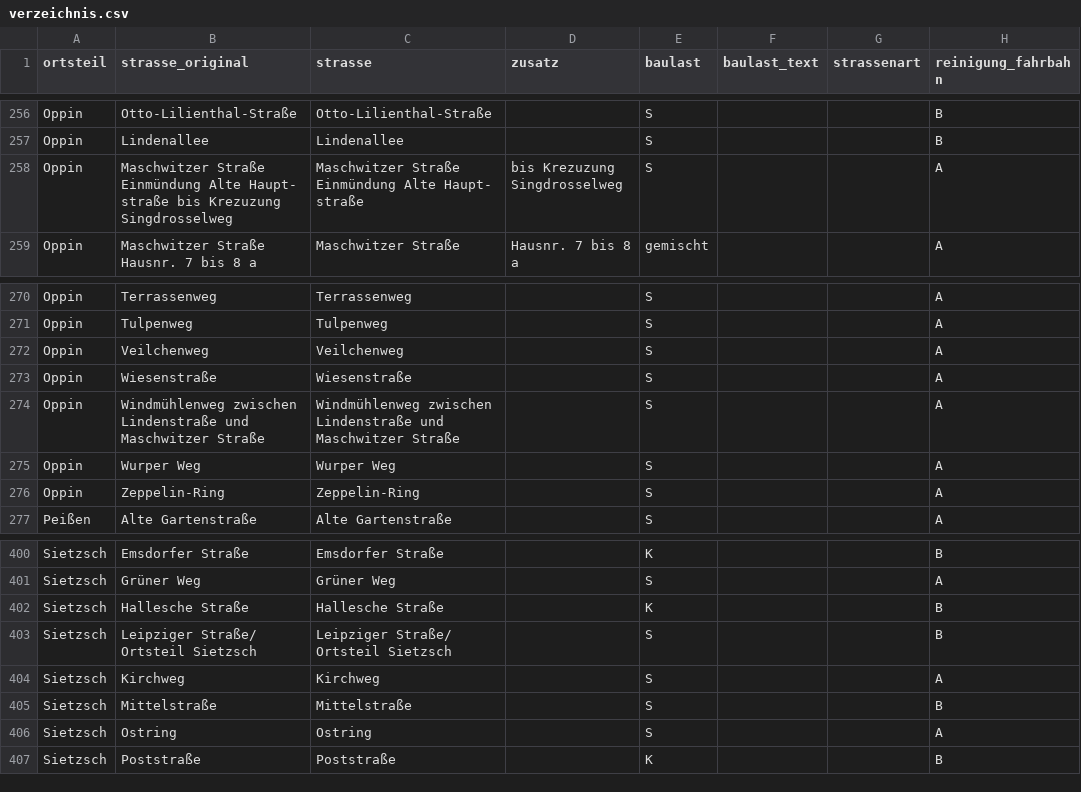
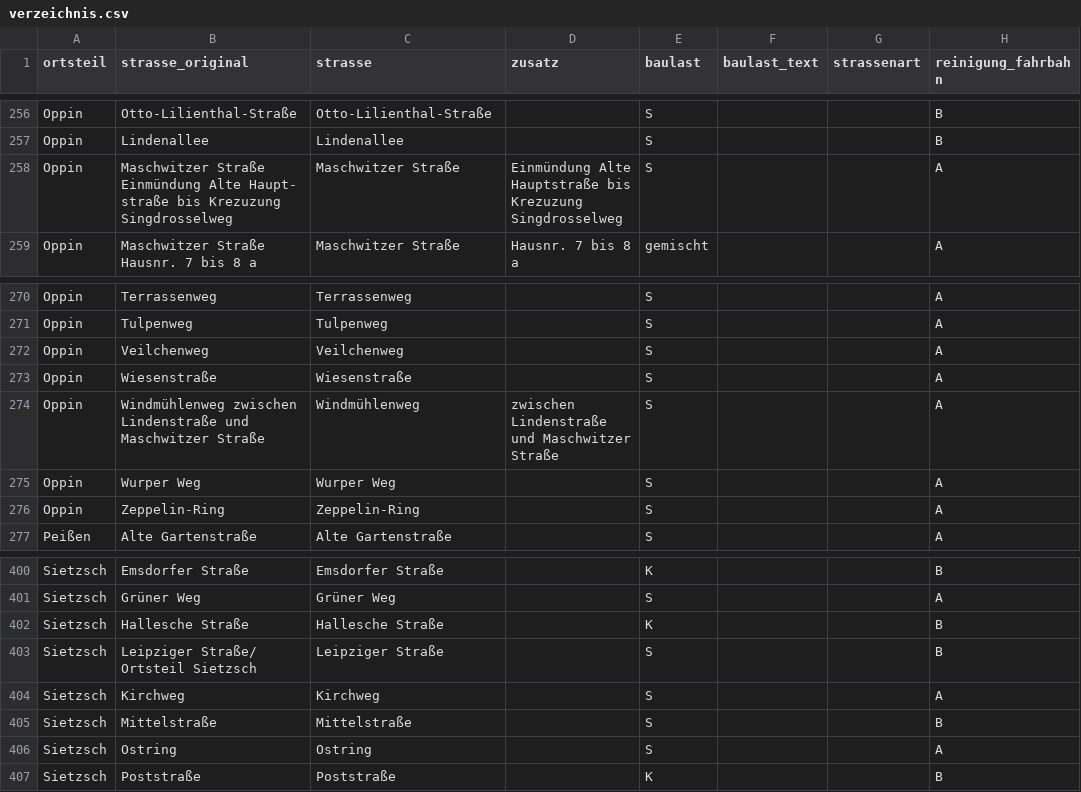
Before and after one commit to silberfisch24-cpu/stra-enverzeichnis_landsberg, a CSV file: daten/verzeichnis.csv, drawn as a sheet; only a part is shown, gaps mark what is left out; the diff names each change by its address in the sheet, - before the commit and + after, or states it on an @@ line.

```diff
--- a/daten/verzeichnis.csv
+++ b/daten/verzeichnis.csv
-C258 (strasse): Maschwitzer Straße Einmündung Alte Haupt- straße
+C258 (strasse): Maschwitzer Straße
-D258 (zusatz): bis Krezuzung Singdrosselweg
+D258 (zusatz): Einmündung Alte Hauptstraße bis Krezuzung Singdrosselweg
-C274 (strasse): Windmühlenweg zwischen Lindenstraße und Maschwitzer Straße
+C274 (strasse): Windmühlenweg
-D274 (zusatz): (empty)
+D274 (zusatz): zwischen Lindenstraße und Maschwitzer Straße
-C403 (strasse): Leipziger Straße/ Ortsteil Sietzsch
+C403 (strasse): Leipziger Straße
```
Also changed, not shown: 5 other files.
